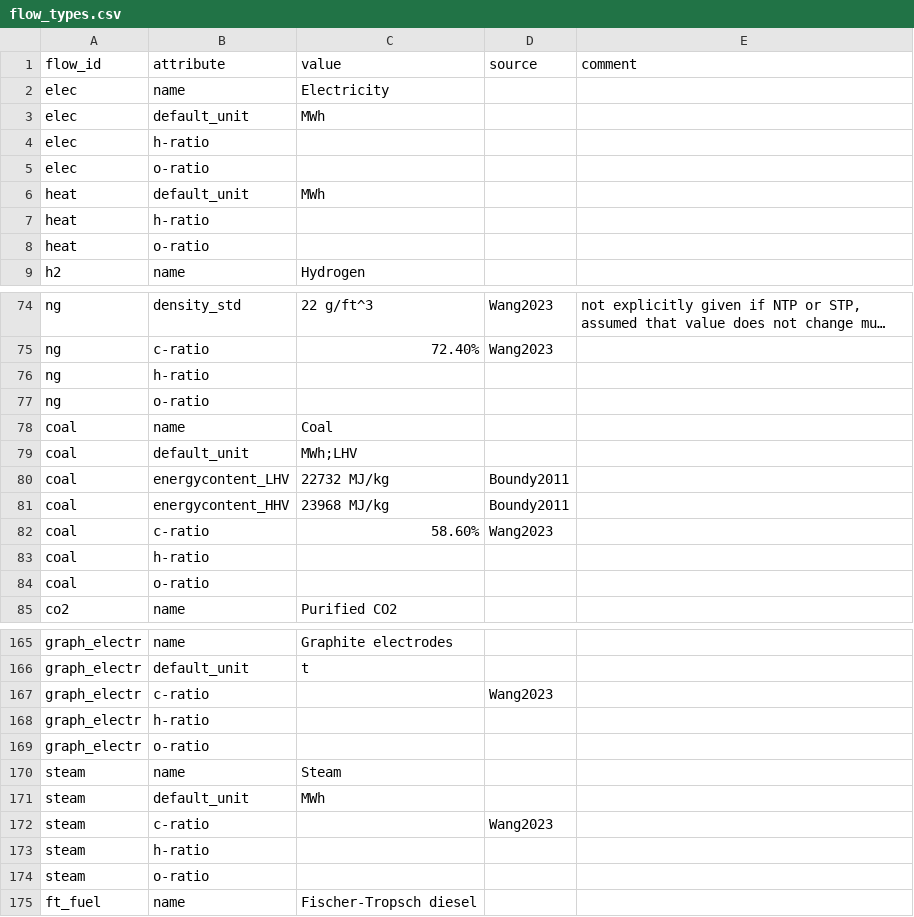
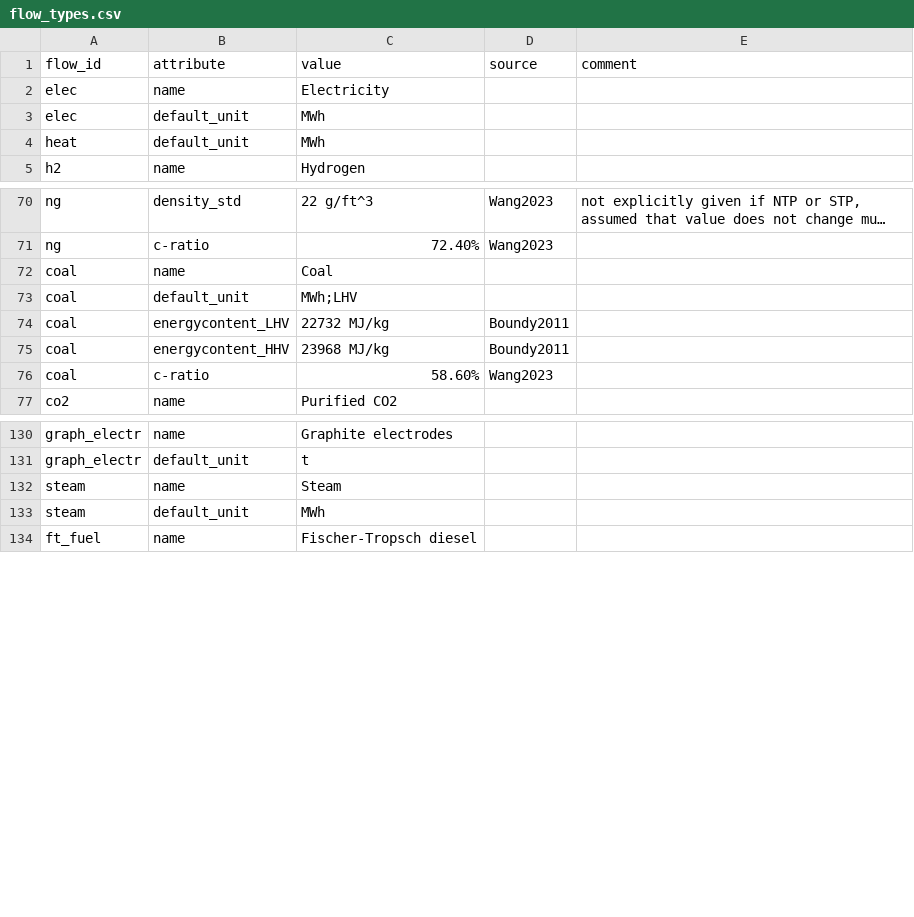
Before and after one commit to PhilippVerpoort/posted, a CSV file: inst/extdata/database/flow_types.csv, drawn as a sheet; only a part is shown, gaps mark what is left out; long unchanged cells end in …; the diff covers the shown part only; the diff names each change by its address in the sheet, - before the commit and + after, or states it on an @@ line.

```diff
--- a/inst/extdata/database/flow_types.csv
+++ b/inst/extdata/database/flow_types.csv
-row 4: elec | h-ratio
-row 5: elec | o-ratio
-row 7: heat | h-ratio
-row 8: heat | o-ratio
-row 76: ng | h-ratio
-row 77: ng | o-ratio
-row 83: coal | h-ratio
-row 84: coal | o-ratio
-row 167: graph_electr | c-ratio |  | Wang2023
-row 168: graph_electr | h-ratio
-row 169: graph_electr | o-ratio
-row 172: steam | c-ratio |  | Wang2023
-row 173: steam | h-ratio
-row 174: steam | o-ratio
```
Also changed, not shown: 61 removed rows elsewhere in this file.
